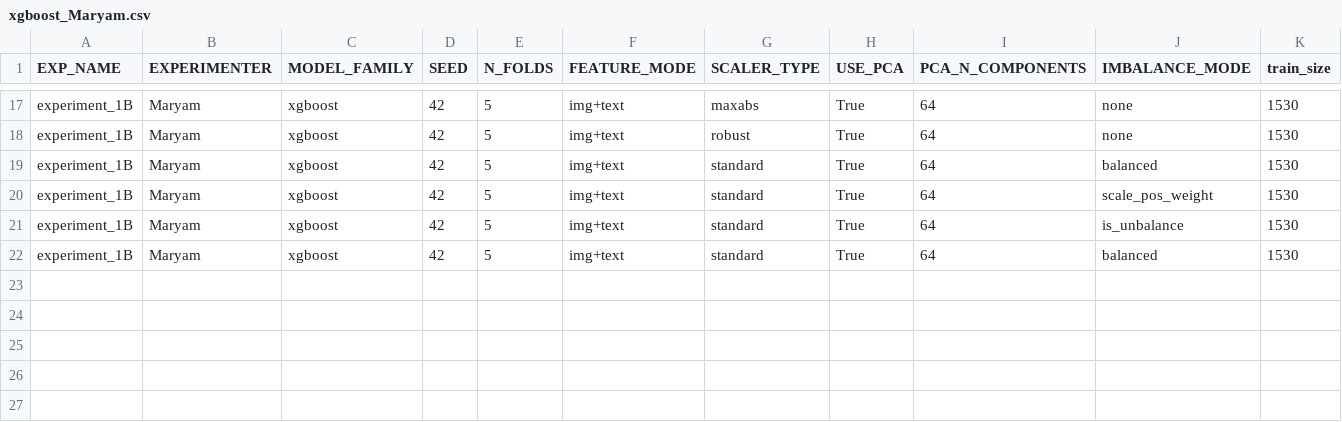
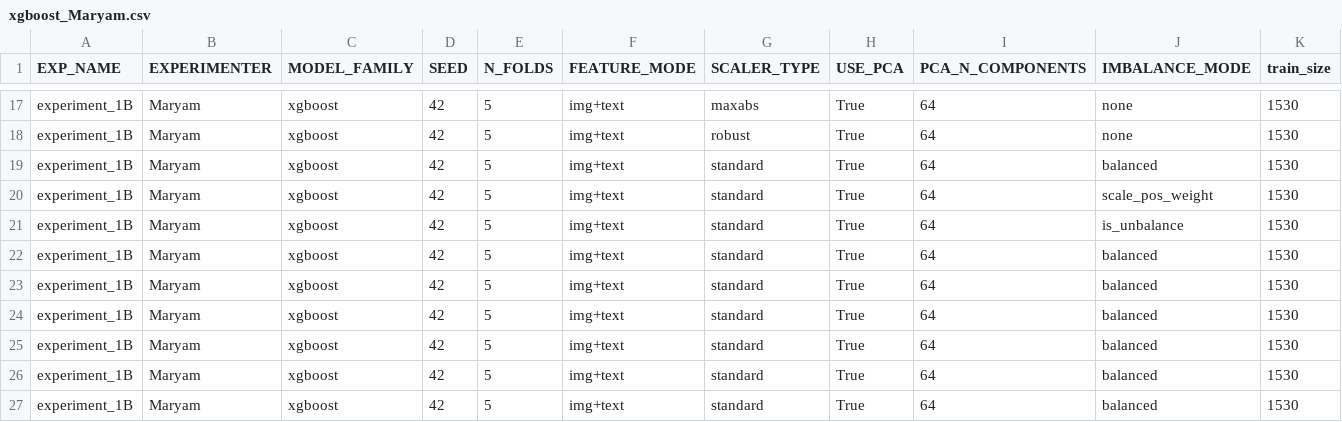
Before and after one commit to z-aqib/ml-competition, a CSV file: logs/xgboost_Maryam.csv, drawn as a sheet; only a part is shown, gaps mark what is left out; rows hold the shown columns only; the diff names each change by its address in the sheet, - before the commit and + after, or states it on an @@ line.

Commit message:
experiment 13B, no change

```diff
--- a/logs/xgboost_Maryam.csv
+++ b/logs/xgboost_Maryam.csv
+row 23: experiment_1B | Maryam | xgboost | 42 | 5 | img+text | standard | True | 64 | balanced | 1530
+row 24: experiment_1B | Maryam | xgboost | 42 | 5 | img+text | standard | True | 64 | balanced | 1530
+row 25: experiment_1B | Maryam | xgboost | 42 | 5 | img+text | standard | True | 64 | balanced | 1530
+row 26: experiment_1B | Maryam | xgboost | 42 | 5 | img+text | standard | True | 64 | balanced | 1530
+row 27: experiment_1B | Maryam | xgboost | 42 | 5 | img+text | standard | True | 64 | balanced | 1530
```
Also changed, not shown: 2 other files.
